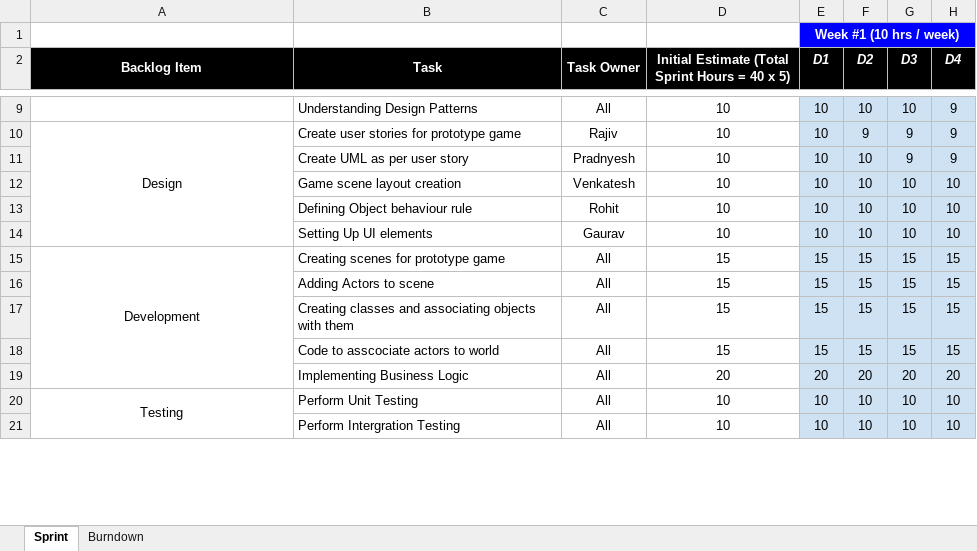
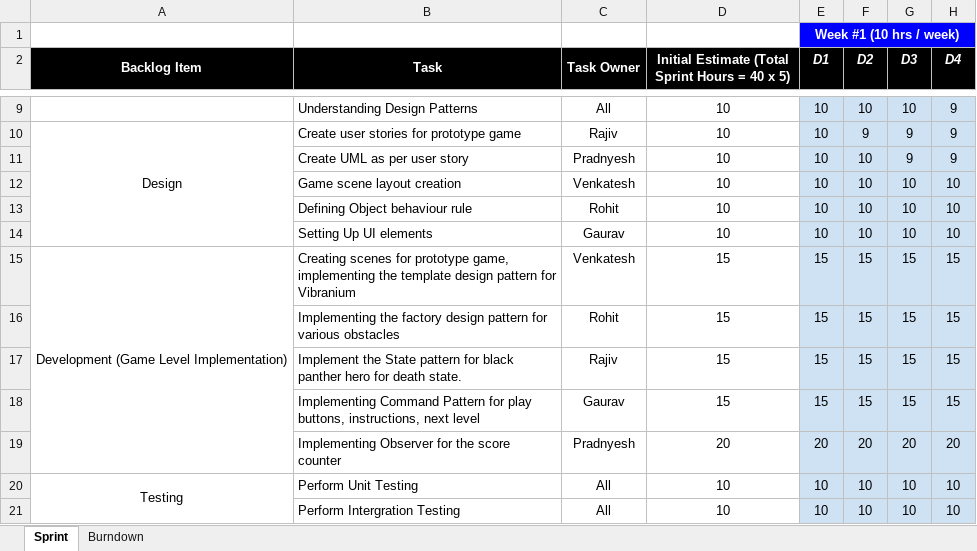
Before and after one commit to nguyensjsu/sp18-202-ninja, an Excel workbook: CMPE 202 - Sprint 4 Task Sheet - Team Ninja.xlsx, sheet Sprint, drawn as a sheet; only a part is shown, gaps mark what is left out; values as stored, in another font and other column widths than the file's, no borders; the diff names each change by its address in the sheet, - before the commit and + after, or states it on an @@ line.

Commit message:
updated final task sheet

```diff
--- a/CMPE 202 - Sprint 4 Task Sheet - Team Ninja.xlsx (sheet Sprint)
+++ b/CMPE 202 - Sprint 4 Task Sheet - Team Ninja.xlsx (sheet Sprint)
-A15 (Backlog Item): Development
+A15 (Backlog Item): Development (Game Level Implementation)
-B15 (Task): …for prototype game
+B15 (Task): …for prototype game, implementing the template design pattern for Vibranium
-C15 (Task Owner): All
+C15 (Task Owner): Venkatesh
-B16 (Task): Adding Actors to scene
+B16 (Task): Implementing the factory design pattern for various obstacles
-C16 (Task Owner): All
+C16 (Task Owner): Rohit
-B17 (Task): Creating classes and associating objects with them
+B17 (Task): Implement the State pattern for black panther hero for death state.
-C17 (Task Owner): All
+C17 (Task Owner): Rajiv
-B18 (Task): Code to asscociate actors to world
+B18 (Task): Implementing Command Pattern for play buttons, instructions, next level
-C18 (Task Owner): All
+C18 (Task Owner): Gaurav
-B19 (Task): Implementing Business Logic
+B19 (Task): Implementing Observer for the score counter
-C19 (Task Owner): All
+C19 (Task Owner): Pradnyesh
```
